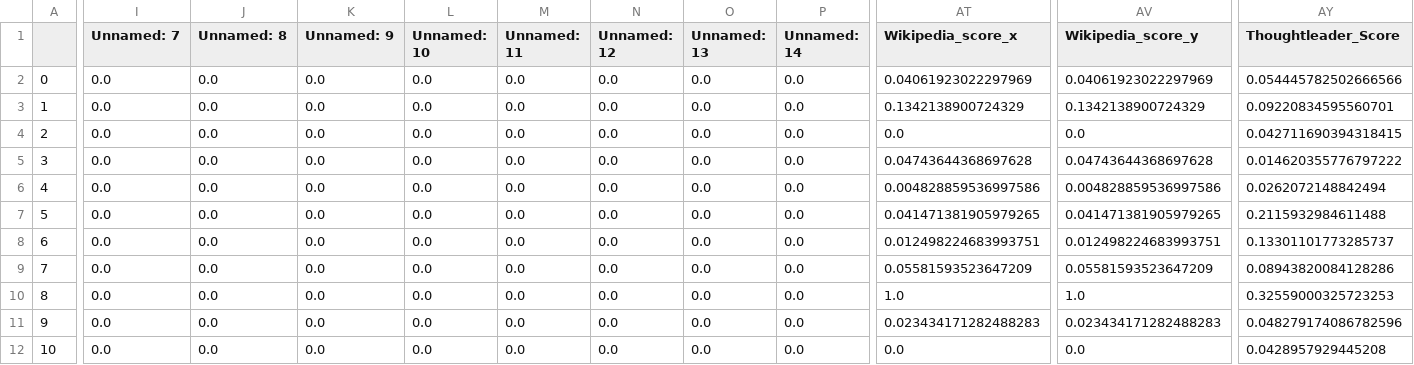
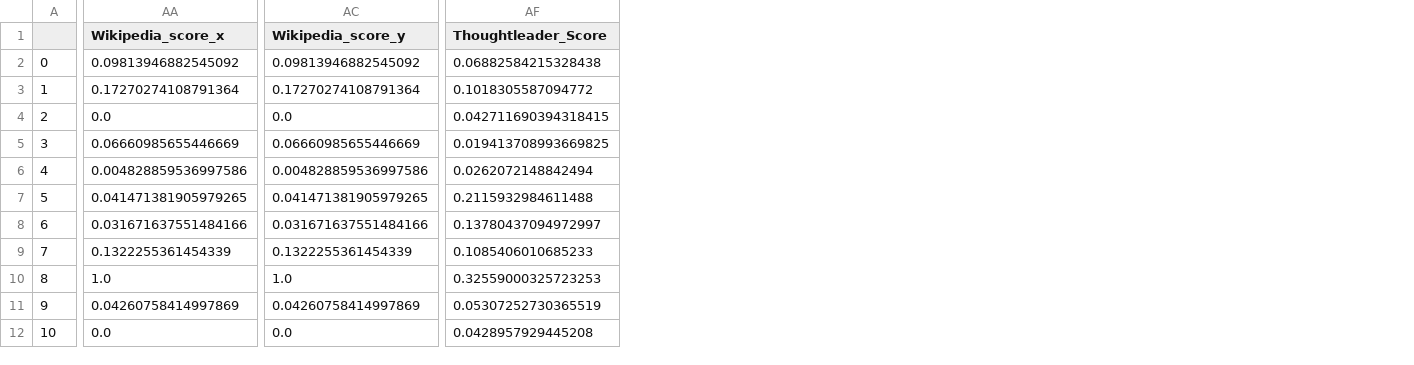
Before and after one commit to icknOrg/COINS_SwissThoughtleaders, a CSV file: CSV Data/Classified_Thoughtleaders_DE.csv, drawn as a sheet; only a part is shown, gaps mark what is left out; removed rows and columns are numbered as before the commit, all else as after; the diff covers the shown part only; the diff names each change by its address in the sheet, - before the commit and + after, or states it on an @@ line.

Commit message:
Changed weight for wikipedia to 185 for publications and awards, added accuracy of actual prediction output, updated the csvs, the thoughtleader score for swiss has a ranking now

```diff
--- a/CSV Data/Classified_Thoughtleaders_DE.csv
+++ b/CSV Data/Classified_Thoughtleaders_DE.csv
-column I (Unnamed: 7), rows 2-12: all 0.0
-column J (Unnamed: 8), rows 2-12: all 0.0
-column K (Unnamed: 9), rows 2-12: all 0.0
-column L (Unnamed: 10), rows 2-12: all 0.0
-column M (Unnamed: 11), rows 2-12: all 0.0
-column N (Unnamed: 12), rows 2-12: all 0.0
-column O (Unnamed: 13), rows 2-12: all 0.0
-column P (Unnamed: 14), rows 2-12: all 0.0
-AA2 (Wikipedia_score_x): 0.04061923022297969
+AA2 (Wikipedia_score_x): 0.09813946882545092
-AC2 (Wikipedia_score_y): 0.04061923022297969
+AC2 (Wikipedia_score_y): 0.09813946882545092
-AF2 (Thoughtleader_Score): 0.054445782502666566
+AF2 (Thoughtleader_Score): 0.06882584215328438
-AA3 (Wikipedia_score_x): 0.1342138900724329
+AA3 (Wikipedia_score_x): 0.17270274108791364
-AC3 (Wikipedia_score_y): 0.1342138900724329
+AC3 (Wikipedia_score_y): 0.17270274108791364
-AF3 (Thoughtleader_Score): 0.09220834595560701
+AF3 (Thoughtleader_Score): 0.1018305587094772
-AA5 (Wikipedia_score_x): 0.04743644368697628
+AA5 (Wikipedia_score_x): 0.06660985655446669
-AC5 (Wikipedia_score_y): 0.04743644368697628
+AC5 (Wikipedia_score_y): 0.06660985655446669
-AF5 (Thoughtleader_Score): 0.014620355776797222
+AF5 (Thoughtleader_Score): 0.019413708993669825
-AA8 (Wikipedia_score_x): 0.012498224683993751
+AA8 (Wikipedia_score_x): 0.031671637551484166
-AC8 (Wikipedia_score_y): 0.012498224683993751
+AC8 (Wikipedia_score_y): 0.031671637551484166
-AF8 (Thoughtleader_Score): 0.13301101773285737
+AF8 (Thoughtleader_Score): 0.13780437094972997
-AA9 (Wikipedia_score_x): 0.05581593523647209
+AA9 (Wikipedia_score_x): 0.1322255361454339
-AC9 (Wikipedia_score_y): 0.05581593523647209
+AC9 (Wikipedia_score_y): 0.1322255361454339
-AF9 (Thoughtleader_Score): 0.08943820084128286
+AF9 (Thoughtleader_Score): 0.1085406010685233
-AA11 (Wikipedia_score_x): 0.023434171282488283
+AA11 (Wikipedia_score_x): 0.04260758414997869
-AC11 (Wikipedia_score_y): 0.023434171282488283
+AC11 (Wikipedia_score_y): 0.04260758414997869
-AF11 (Thoughtleader_Score): 0.048279174086782596
+AF11 (Thoughtleader_Score): 0.05307252730365519
```
Also changed, not shown: 11 removed columns and 104 edited cells elsewhere in this file, CSV Data/Thoughtleaders_DE_final.csv, CSV Data/Thoughtleaders_Score_all.csv, 18 other files.
